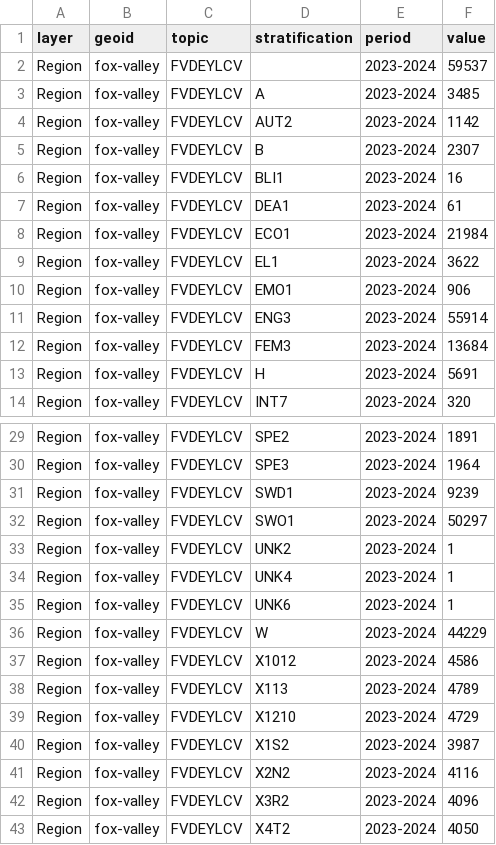
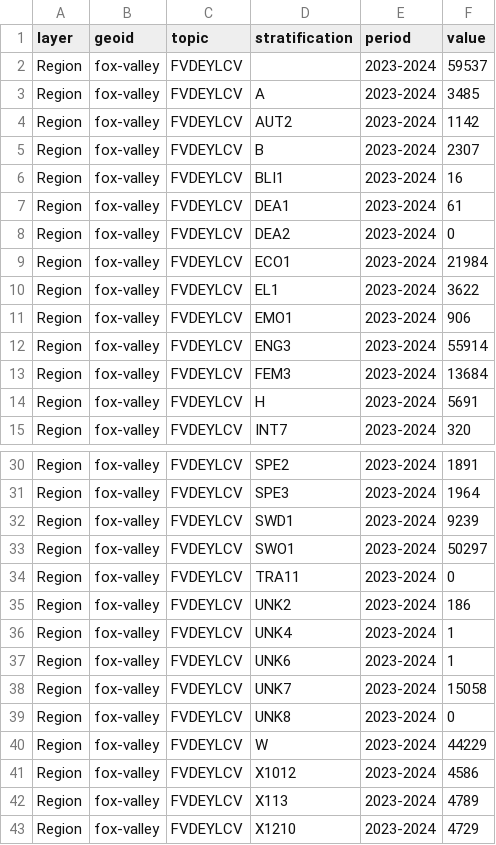
Before and after one commit to shaazanaam/__wes_dataProcessor__, a CSV file: transformed_tri-county_data.csv, drawn as a sheet; only a part is shown, gaps mark what is left out; the shorter side is filled out with more unchanged rows.

```diff
--- a/transformed_tri-county_data.csv
+++ b/transformed_tri-county_data.csv
@@ -7,2 +7,3 @@ Region,fox-valley,FVDEYLCV,BLI1,2023-2024,16
 Region,fox-valley,FVDEYLCV,DEA1,2023-2024,61
+Region,fox-valley,FVDEYLCV,DEA2,2023-2024,0
 Region,fox-valley,FVDEYLCV,ECO1,2023-2024,21984
@@ -32,5 +33,8 @@ Region,fox-valley,FVDEYLCV,SWD1,2023-2024,9239
 Region,fox-valley,FVDEYLCV,SWO1,2023-2024,50297
-Region,fox-valley,FVDEYLCV,UNK2,2023-2024,1
+Region,fox-valley,FVDEYLCV,TRA11,2023-2024,0
+Region,fox-valley,FVDEYLCV,UNK2,2023-2024,186
 Region,fox-valley,FVDEYLCV,UNK4,2023-2024,1
 Region,fox-valley,FVDEYLCV,UNK6,2023-2024,1
+Region,fox-valley,FVDEYLCV,UNK7,2023-2024,15058
+Region,fox-valley,FVDEYLCV,UNK8,2023-2024,0
 Region,fox-valley,FVDEYLCV,W,2023-2024,44229
```
Also changed, not shown: uploads/PP8 Stratifications.csv, 2 other files.
